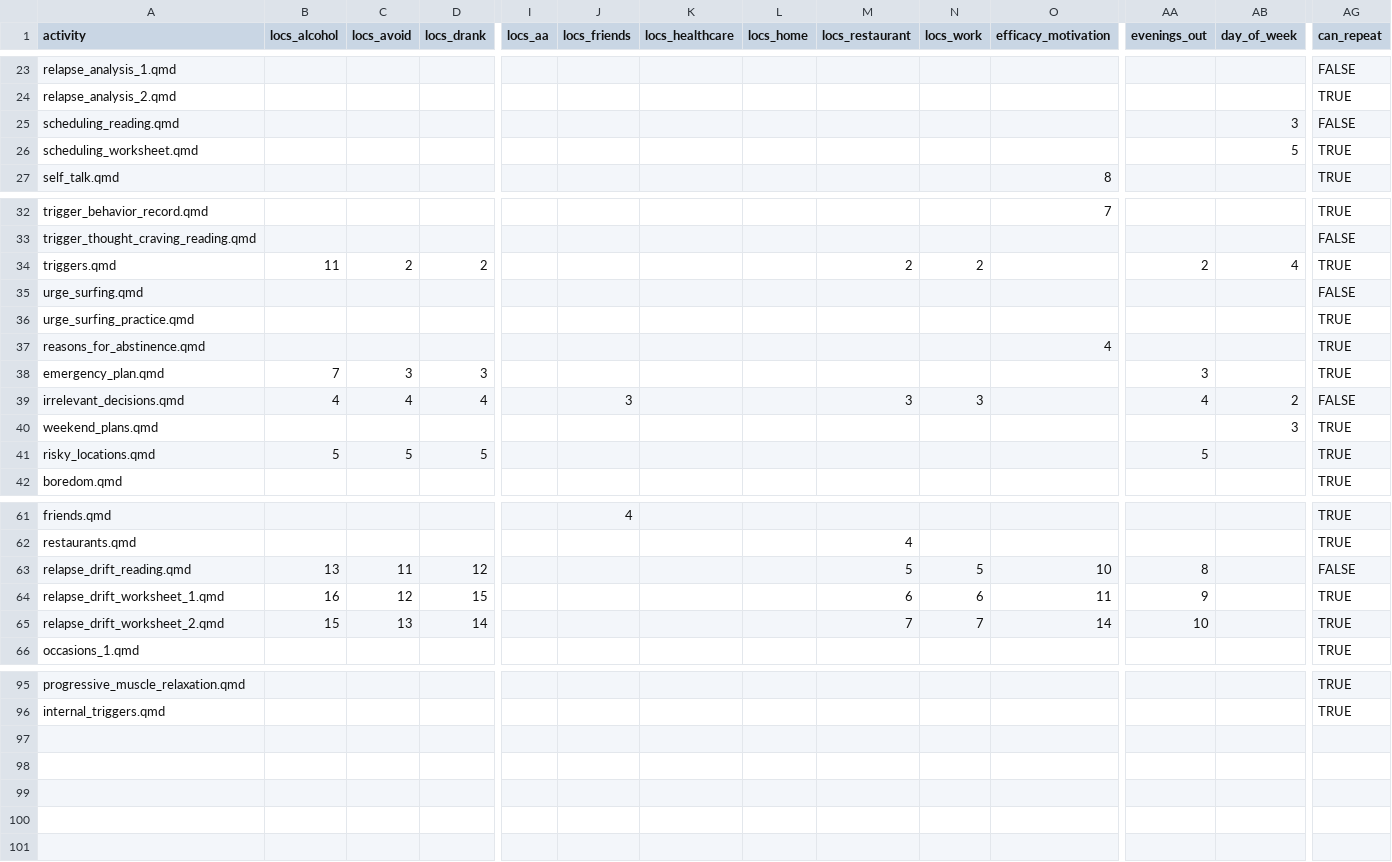
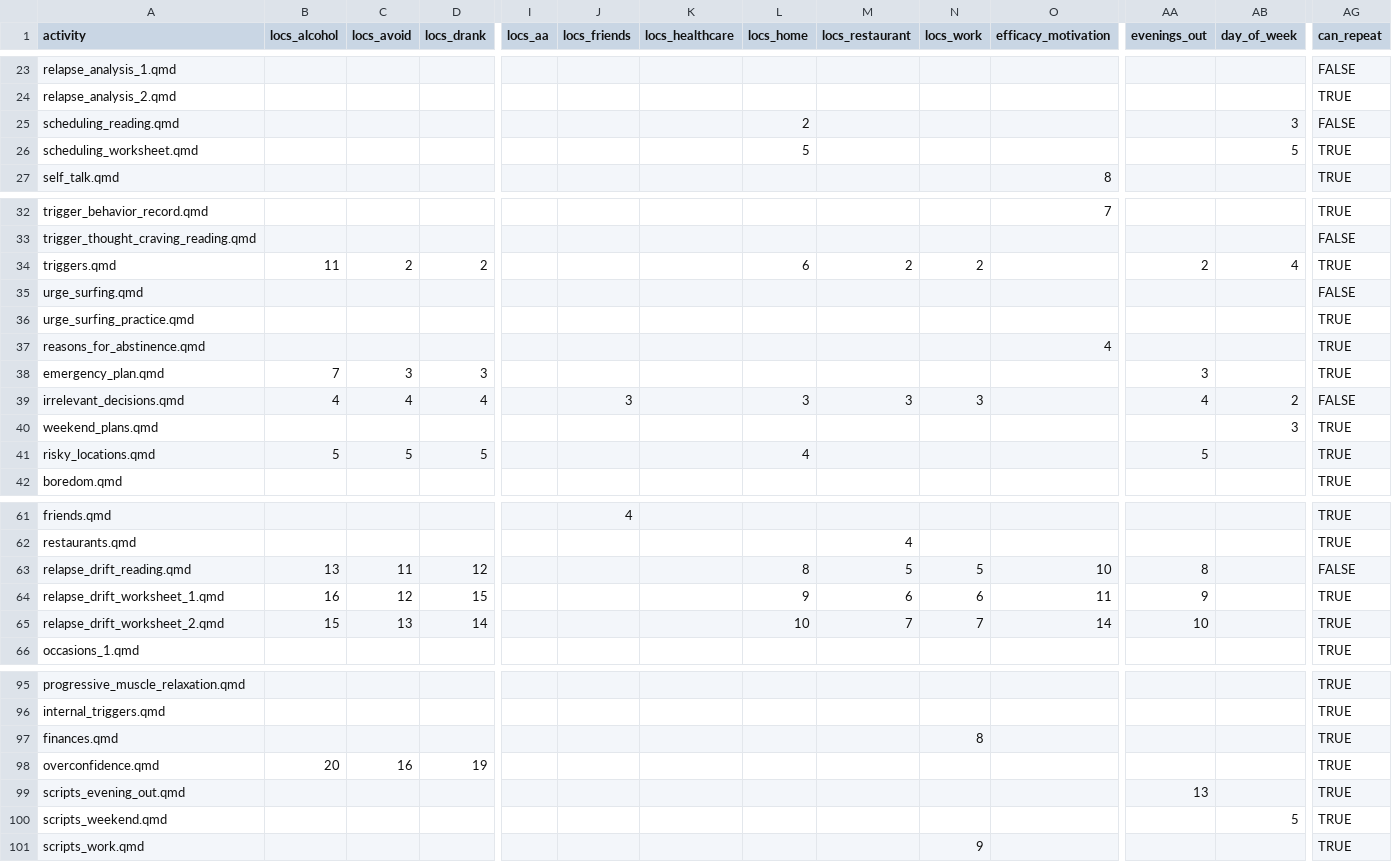
Before and after one commit to jjcurtin/aud_support, a CSV file: modules/activities.csv, drawn as a sheet; only a part is shown, gaps mark what is left out; rows hold the shown columns only; the diff covers the shown part only; the diff names each change by its address in the sheet, - before the commit and + after, or states it on an @@ line.

Commit message:
90 modules done

```diff
--- a/modules/activities.csv
+++ b/modules/activities.csv
-L25 (locs_home): (empty)
+L25 (locs_home): 2
-L26 (locs_home): (empty)
+L26 (locs_home): 5
-L34 (locs_home): (empty)
+L34 (locs_home): 6
-L39 (locs_home): (empty)
+L39 (locs_home): 3
-L41 (locs_home): (empty)
+L41 (locs_home): 4
-L63 (locs_home): (empty)
+L63 (locs_home): 8
-L64 (locs_home): (empty)
+L64 (locs_home): 9
-L65 (locs_home): (empty)
+L65 (locs_home): 10
+row 97: finances.qmd |  |  |  |  |  |  |  |  | 8 |  |  |  | TRUE
+row 98: overconfidence.qmd | 20 | 16 | 19 |  |  |  |  |  |  |  |  |  | TRUE
+row 99: scripts_evening_out.qmd |  |  |  |  |  |  |  |  |  |  | 13 |  | TRUE
+row 100: scripts_weekend.qmd |  |  |  |  |  |  |  |  |  |  |  | 5 | TRUE
+row 101: scripts_work.qmd |  |  |  |  |  |  |  |  | 9 |  |  |  | TRUE
```
Also changed, not shown: 1 edited cell elsewhere in this file, 7 other files.
